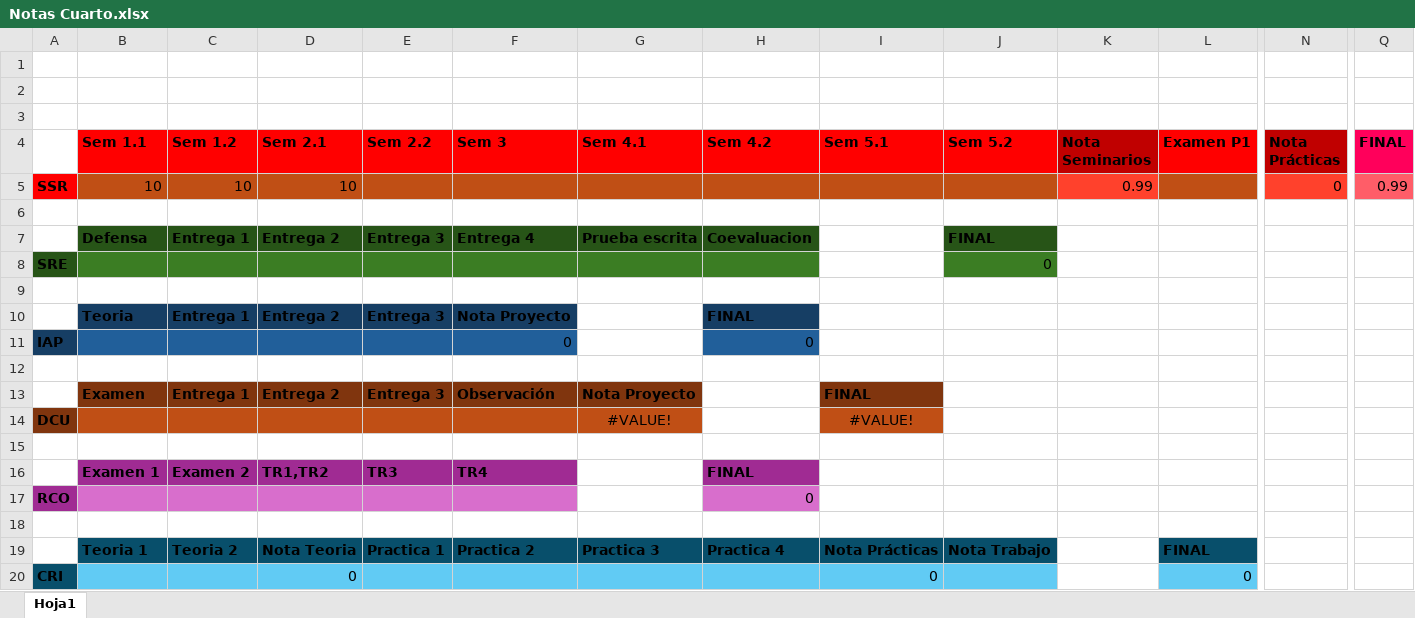
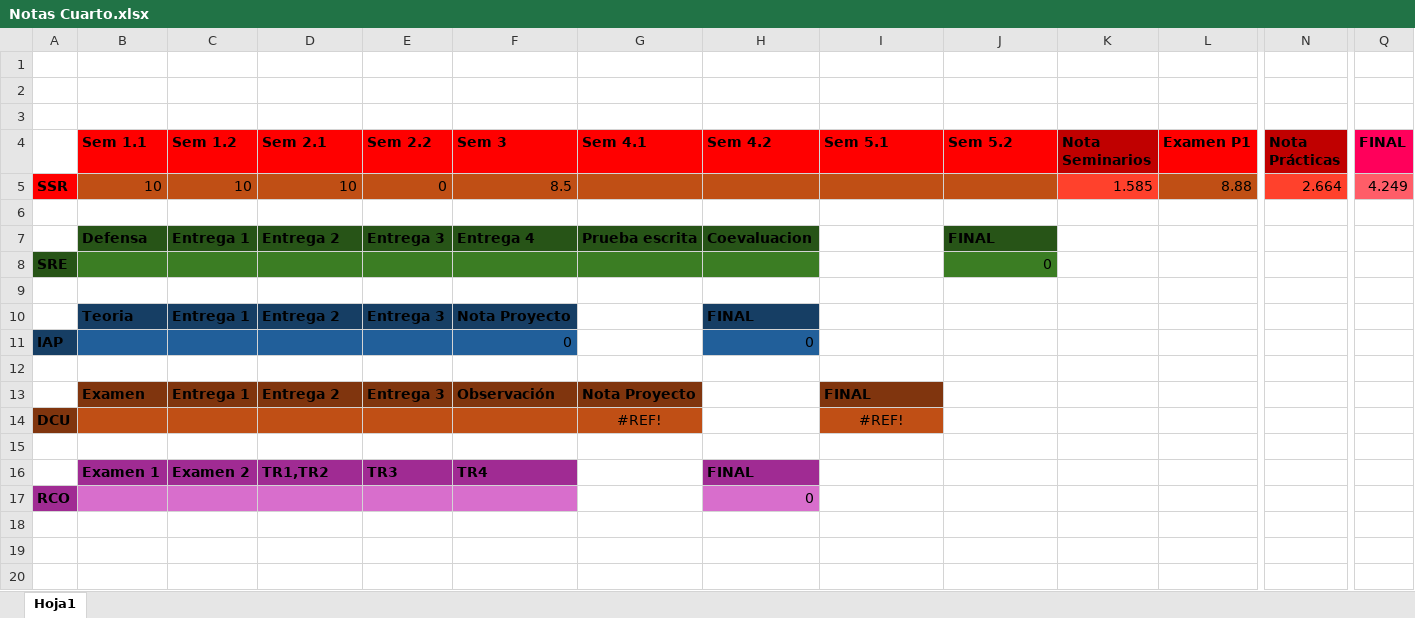
Before and after one commit to ismafh/Ingenieria-Informatica, an Excel workbook: 4º/Notas Cuarto.xlsx, sheet Hoja1, drawn as a sheet; only a part is shown, gaps mark what is left out; values as stored, in another font and other column widths than the file's, no borders; rows hold the shown columns only; the diff names each change by its address in the sheet, - before the commit and + after, or states it on an @@ line.

Commit message:
Notas cuarto

```diff
--- a/4º/Notas Cuarto.xlsx (sheet Hoja1)
+++ b/4º/Notas Cuarto.xlsx (sheet Hoja1)
-E5 (Sem 2.2): (empty)
+E5 (Sem 2.2): 0
-F5 (Sem 3): (empty)
+F5 (Sem 3): 8.5
-K5 (Nota Seminarios): 0.99
+K5 (Nota Seminarios): 1.585
-L5 (Examen P1): (empty)
+L5 (Examen P1): 8.88
-N5 (Nota Prácticas): 0
+N5 (Nota Prácticas): 2.664
-Q5 (FINAL): 0.99
+Q5 (FINAL): 4.249
-G14 (Sem 4.1): #VALUE!
+G14 (Sem 4.1): #REF!
-I14 (Sem 5.1): #VALUE!
+I14 (Sem 5.1): #REF!
-row 18: (empty)
-row 19:  | Teoria 1 | Teoria 2 | Nota Teoria | Practica 1 | Practica 2 | Practica 3 | Practica 4 | Nota Prácticas | Nota Trabajo |  | FINAL
-row 20: CRI |  |  | 0 |  |  |  |  | 0 |  |  | 0
```
Also changed, not shown: 2 other files.
